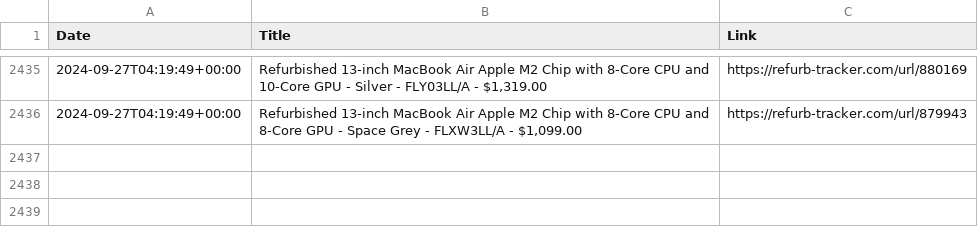
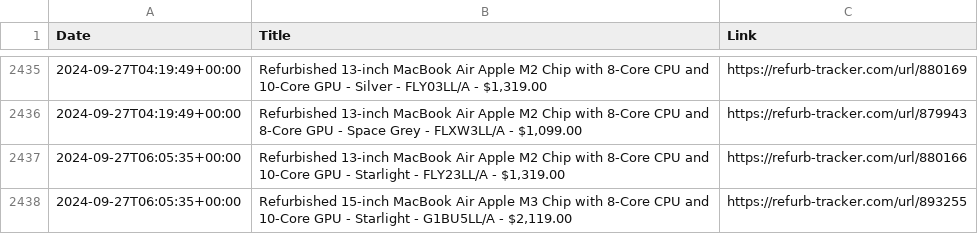
Before and after one commit to felconmar/refurb-tracker-history, a CSV file: data/ca/refurb_tracker_macbookair.csv, drawn as a sheet; only a part is shown, gaps mark what is left out.

```diff
--- a/data/ca/refurb_tracker_macbookair.csv
+++ b/data/ca/refurb_tracker_macbookair.csv
@@ -2436 +2436,3 @@ Date,Title,Link
 2024-09-27T04:19:49+00:00,"Refurbished 13-inch MacBook Air Apple M2 Chip with 8‑Core CPU and 8‑Core GPU - Space Grey - FLXW3LL/A - $1,099.00",https://refurb-tracker.com/url/879943
+2024-09-27T06:05:35+00:00,"Refurbished 13-inch MacBook Air Apple M2 Chip with 8‑Core CPU and 10‑Core GPU - Starlight - FLY23LL/A - $1,319.00",https://refurb-tracker.com/url/880166
+2024-09-27T06:05:35+00:00,"Refurbished 15-inch MacBook Air Apple M3 Chip with 8‑Core CPU and 10‑Core GPU - Starlight - G1BU5LL/A - $2,119.00",https://refurb-tracker.com/url/893255
```
Also changed, not shown: data/ca/refurb_tracker_imac.csv, data/ca/refurb_tracker_macbookpro.csv, 10 other files.
